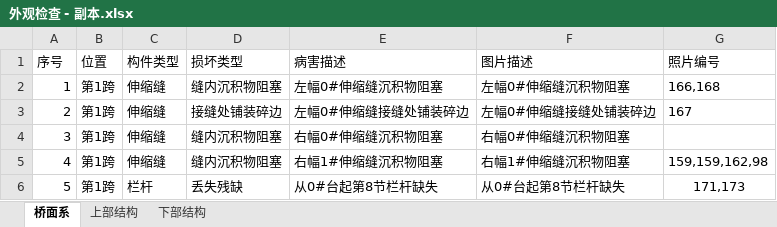
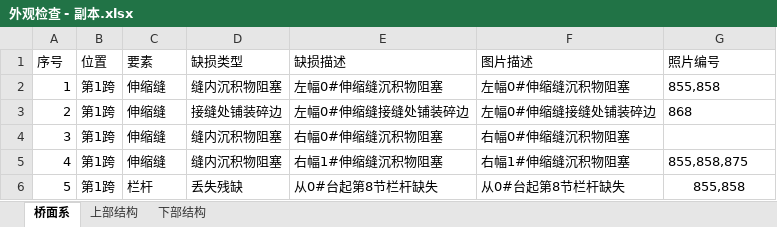
Before and after one commit to zjkl19/AutoRegularInspection, an Excel workbook: AutoRegularInspection/外观检查 - 副本.xlsx, sheet 桥面系, drawn as a sheet; values as stored, in another font and other column widths than the file's, no borders; the diff names each change by its address in the sheet, - before the commit and + after, or states it on an @@ line.

```diff
--- a/AutoRegularInspection/外观检查 - 副本.xlsx (sheet 桥面系)
+++ b/AutoRegularInspection/外观检查 - 副本.xlsx (sheet 桥面系)
-C1: 构件类型
+C1: 要素
-D1: 损坏类型
+D1: 缺损类型
-E1: 病害描述
+E1: 缺损描述
-G2 (照片编号): 166,168
+G2 (照片编号): 855,858
-G3 (照片编号): 167
+G3 (照片编号): 868
-G5 (照片编号): 159,159,162,98
+G5 (照片编号): 855,858,875
-G6 (照片编号): 171,173
+G6 (照片编号): 855,858
```
Also changed, not shown: sheet 下部结构, sheet 上部结构, AutoRegularInspection/外观检查.xlsx.
